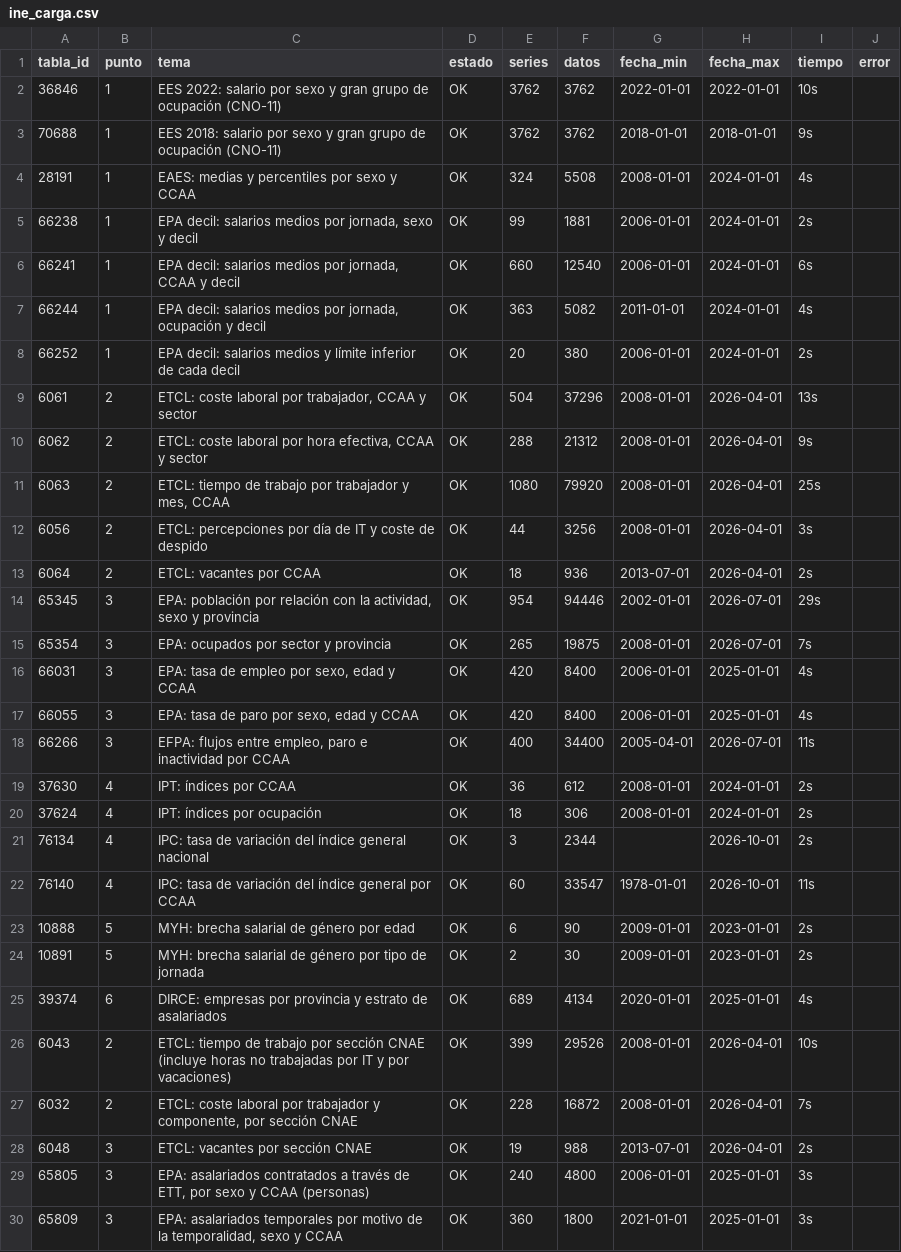
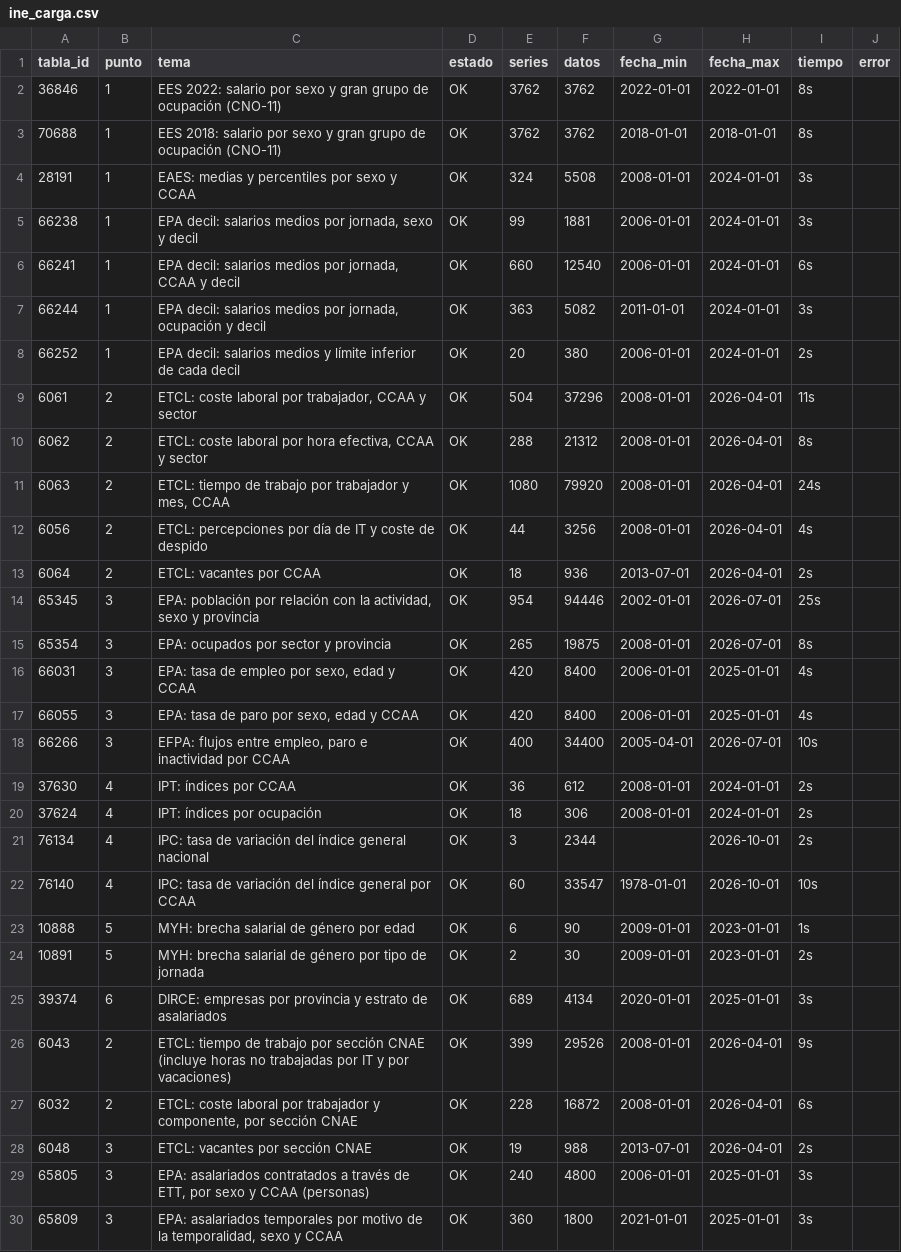
Before and after one commit to javiermcb/Dashboard_-Espa-a_Empleo, a CSV file: resultados/pipeline/ine_carga.csv, drawn as a sheet; only a part is shown; the diff covers the shown part only.

```diff
--- a/resultados/pipeline/ine_carga.csv
+++ b/resultados/pipeline/ine_carga.csv
@@ -1,19 +1,19 @@
 tabla_id;punto;tema;estado;series;datos;fecha_min;fecha_max;tiempo;error
-36846;1;EES 2022: salario por sexo y gran grupo de ocupación (CNO-11);OK;3762;3762;2022-01-01;2022-01-01;10s;
-70688;1;EES 2018: salario por sexo y gran grupo de ocupación (CNO-11);OK;3762;3762;2018-01-01;2018-01-01;9s;
-28191;1;EAES: medias y percentiles por sexo y CCAA;OK;324;5508;2008-01-01;2024-01-01;4s;
-66238;1;EPA decil: salarios medios por jornada, sexo y decil;OK;99;1881;2006-01-01;2024-01-01;2s;
+36846;1;EES 2022: salario por sexo y gran grupo de ocupación (CNO-11);OK;3762;3762;2022-01-01;2022-01-01;8s;
+70688;1;EES 2018: salario por sexo y gran grupo de ocupación (CNO-11);OK;3762;3762;2018-01-01;2018-01-01;8s;
+28191;1;EAES: medias y percentiles por sexo y CCAA;OK;324;5508;2008-01-01;2024-01-01;3s;
+66238;1;EPA decil: salarios medios por jornada, sexo y decil;OK;99;1881;2006-01-01;2024-01-01;3s;
 66241;1;EPA decil: salarios medios por jornada, CCAA y decil;OK;660;12540;2006-01-01;2024-01-01;6s;
-66244;1;EPA decil: salarios medios por jornada, ocupación y decil;OK;363;5082;2011-01-01;2024-01-01;4s;
+66244;1;EPA decil: salarios medios por jornada, ocupación y decil;OK;363;5082;2011-01-01;2024-01-01;3s;
 66252;1;EPA decil: salarios medios y límite inferior de cada decil;OK;20;380;2006-01-01;2024-01-01;2s;
-6061;2;ETCL: coste laboral por trabajador, CCAA y sector;OK;504;37296;2008-01-01;2026-04-01;13s;
-6062;2;ETCL: coste laboral por hora efectiva, CCAA y sector;OK;288;21312;2008-01-01;2026-04-01;9s;
-6063;2;ETCL: tiempo de trabajo por trabajador y mes, CCAA;OK;1080;79920;2008-01-01;2026-04-01;25s;
-6056;2;ETCL: percepciones por día de IT y coste de despido;OK;44;3256;2008-01-01;2026-04-01;3s;
+6061;2;ETCL: coste laboral por trabajador, CCAA y sector;OK;504;37296;2008-01-01;2026-04-01;11s;
+6062;2;ETCL: coste laboral por hora efectiva, CCAA y sector;OK;288;21312;2008-01-01;2026-04-01;8s;
+6063;2;ETCL: tiempo de trabajo por trabajador y mes, CCAA;OK;1080;79920;2008-01-01;2026-04-01;24s;
+6056;2;ETCL: percepciones por día de IT y coste de despido;OK;44;3256;2008-01-01;2026-04-01;4s;
 6064;2;ETCL: vacantes por CCAA;OK;18;936;2013-07-01;2026-04-01;2s;
-65345;3;EPA: población por relación con la actividad, sexo y provincia;OK;954;94446;2002-01-01;2026-07-01;29s;
-65354;3;EPA: ocupados por sector y provincia;OK;265;19875;2008-01-01;2026-07-01;7s;
+65345;3;EPA: población por relación con la actividad, sexo y provincia;OK;954;94446;2002-01-01;2026-07-01;25s;
+65354;3;EPA: ocupados por sector y provincia;OK;265;19875;2008-01-01;2026-07-01;8s;
 66031;3;EPA: tasa de empleo por sexo, edad y CCAA;OK;420;8400;2006-01-01;2025-01-01;4s;
 66055;3;EPA: tasa de paro por sexo, edad y CCAA;OK;420;8400;2006-01-01;2025-01-01;4s;
-66266;3;EFPA: flujos entre empleo, paro e inactividad por CCAA;OK;400;34400;2005-04-01;2026-07-01;11s;
+66266;3;EFPA: flujos entre empleo, paro e inactividad por CCAA;OK;400;34400;2005-04-01;2026-07-01;10s;
 37630;4;IPT: índices por CCAA;OK;36;612;2008-01-01;2024-01-01;2s;
@@ -21,8 +21,8 @@ tabla_id;punto;tema;estado;series;datos;fecha_min;fecha_max;tiempo;error
 76134;4;IPC: tasa de variación del índice general nacional;OK;3;2344;;2026-10-01;2s;
-76140;4;IPC: tasa de variación del índice general por CCAA;OK;60;33547;1978-01-01;2026-10-01;11s;
-10888;5;MYH: brecha salarial de género por edad;OK;6;90;2009-01-01;2023-01-01;2s;
+76140;4;IPC: tasa de variación del índice general por CCAA;OK;60;33547;1978-01-01;2026-10-01;10s;
+10888;5;MYH: brecha salarial de género por edad;OK;6;90;2009-01-01;2023-01-01;1s;
 10891;5;MYH: brecha salarial de género por tipo de jornada;OK;2;30;2009-01-01;2023-01-01;2s;
-39374;6;DIRCE: empresas por provincia y estrato de asalariados;OK;689;4134;2020-01-01;2025-01-01;4s;
-6043;2;ETCL: tiempo de trabajo por sección CNAE (incluye horas no trabajadas por IT y por vacaciones);OK;399;29526;2008-01-01;2026-04-01;10s;
-6032;2;ETCL: coste laboral por trabajador y componente, por sección CNAE;OK;228;16872;2008-01-01;2026-04-01;7s;
+39374;6;DIRCE: empresas por provincia y estrato de asalariados;OK;689;4134;2020-01-01;2025-01-01;3s;
+6043;2;ETCL: tiempo de trabajo por sección CNAE (incluye horas no trabajadas por IT y por vacaciones);OK;399;29526;2008-01-01;2026-04-01;9s;
+6032;2;ETCL: coste laboral por trabajador y componente, por sección CNAE;OK;228;16872;2008-01-01;2026-04-01;6s;
 6048;3;ETCL: vacantes por sección CNAE;OK;19;988;2013-07-01;2026-04-01;2s;
```
Also changed, not shown: 17 edited cells elsewhere in this file, resultados/pipeline/catalogo_series.csv, resultados/pipeline/fuentes_carga.csv, 4 other files.
